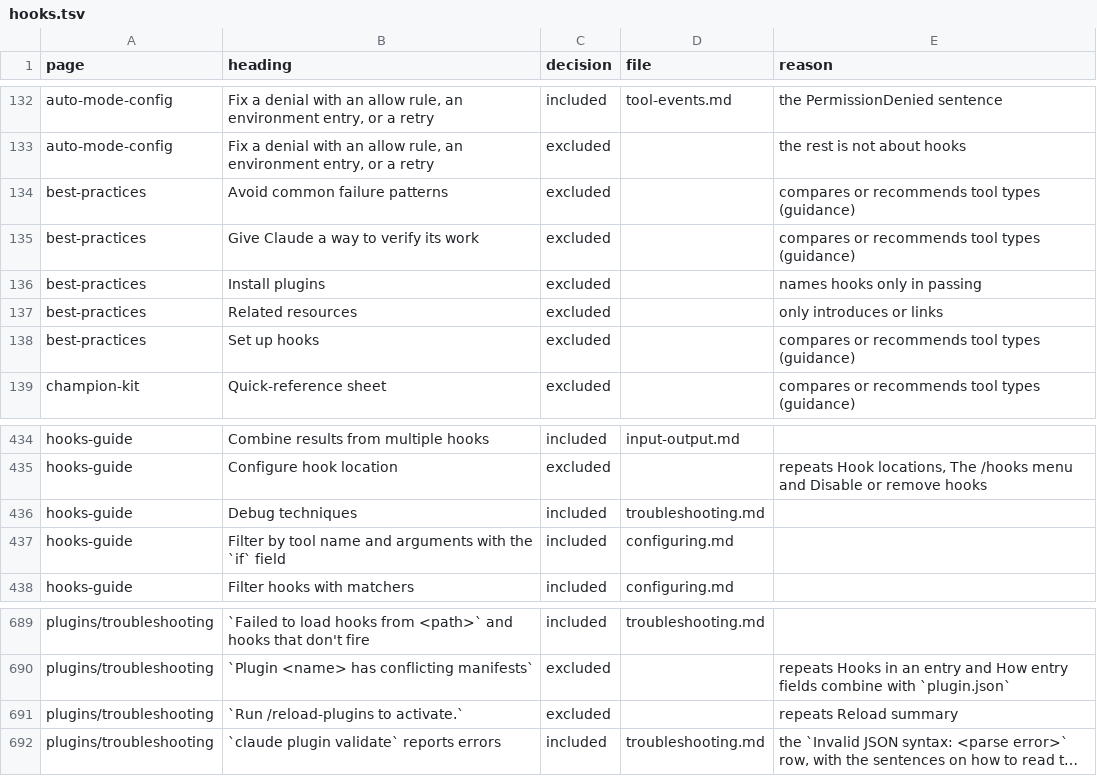
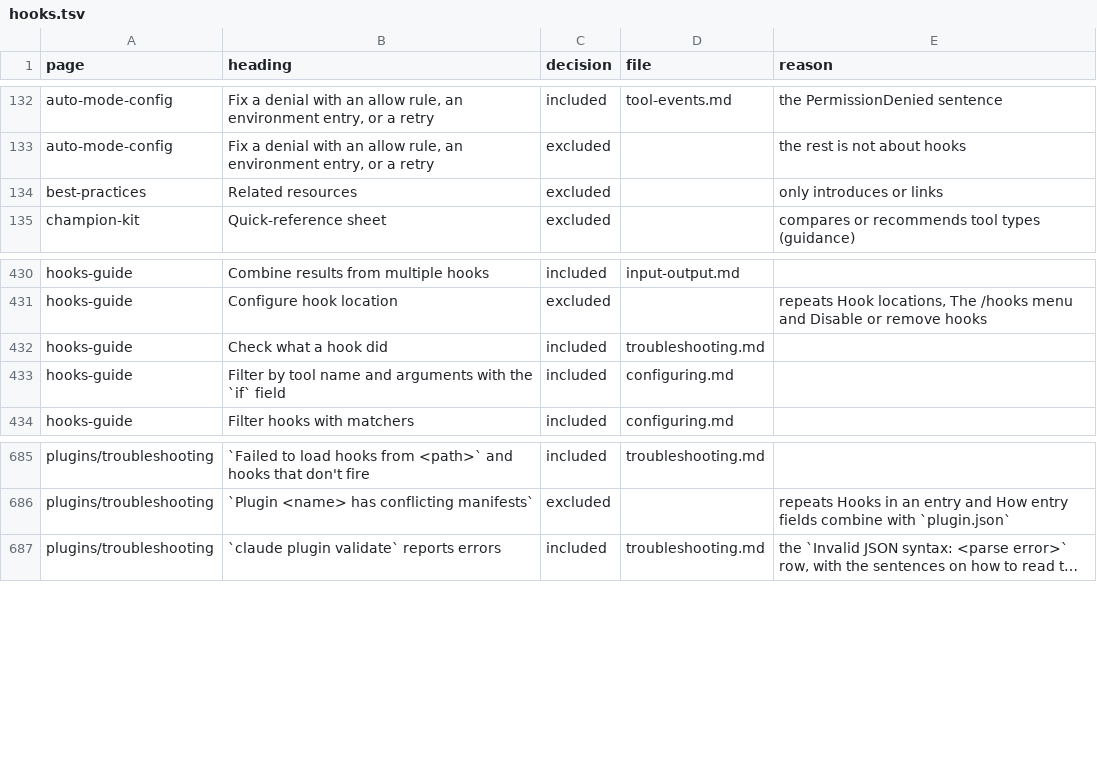
Before and after one commit to jakec-dev/jakec-dev-marketplace, a TSV file: maintenance/ledger/hooks.tsv, drawn as a sheet; only a part is shown, gaps mark what is left out; long unchanged cells end in …; removed rows and columns are numbered as before the commit, all else as after; the diff names each change by its address in the sheet, - before the commit and + after, or states it on an @@ line.

```diff
--- a/maintenance/ledger/hooks.tsv
+++ b/maintenance/ledger/hooks.tsv
-row 134: best-practices | Avoid common failure patterns | excluded |  | compares or recommends tool types (guidance)
-row 135: best-practices | Give Claude a way to verify its work | excluded |  | compares or recommends tool types (guidance)
-row 136: best-practices | Install plugins | excluded |  | names hooks only in passing
-row 138: best-practices | Set up hooks | excluded |  | compares or recommends tool types (guidance)
-B432 (heading): Debug techniques
+B432 (heading): Check what a hook did
-row 691: plugins/troubleshooting | `Run /reload-plugins to activate.` | excluded |  | repeats Reload summary
```
Also changed, not shown: 31 other files.
